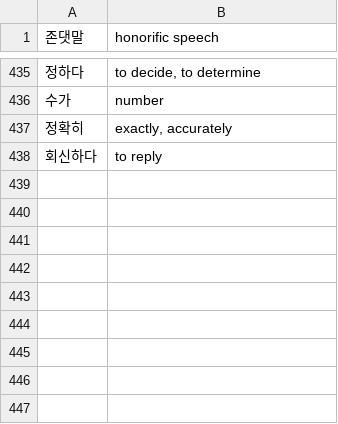
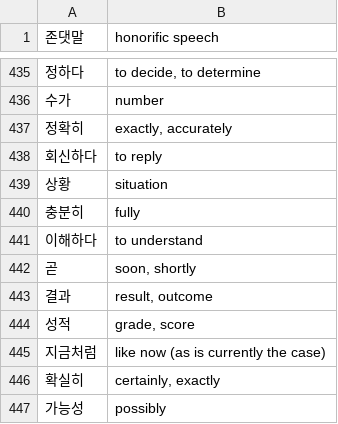
Before and after one commit to nilanshutwinkle/random-notes, a CSV file: Korean Flashcards/KCC/Intermediate 1/kcc-int-1.vocab.csv, drawn as a sheet; only a part is shown, gaps mark what is left out; the diff names each change by its address in the sheet, - before the commit and + after, or states it on an @@ line.

```diff
--- a/Korean Flashcards/KCC/Intermediate 1/kcc-int-1.vocab.csv
+++ b/Korean Flashcards/KCC/Intermediate 1/kcc-int-1.vocab.csv
+row 439: 상황 | situation
+row 440: 충분히 | fully
+row 441: 이해하다 | to understand
+row 442: 곧 | soon, shortly
+row 443: 결과 | result, outcome
+row 444: 성적 | grade, score
+row 445: 지금처럼 | like now (as is currently the case)
+row 446: 확실히 | certainly, exactly
+row 447: 가능성 | possibly
```
Also changed, not shown: Korean Flashcards/KCC/Intermediate 1/kcc-int-1.grammar.csv.
